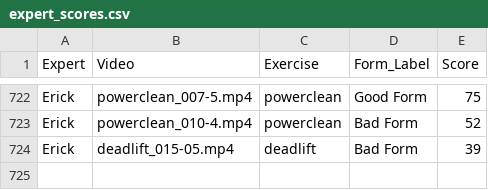
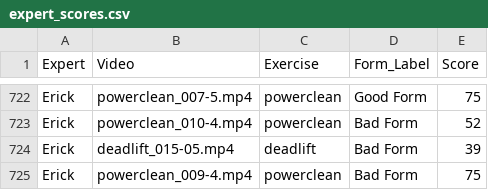
Before and after one commit to Exryz/video-scoring, a CSV file: expert_scores.csv, drawn as a sheet; only a part is shown, gaps mark what is left out.

Commit message:
Erick scored powerclean_009-4.mp4

```diff
--- a/expert_scores.csv
+++ b/expert_scores.csv
@@ -724 +724,2 @@ Erick,powerclean_010-4.mp4,powerclean,Bad Form,52
 Erick,deadlift_015-05.mp4,deadlift,Bad Form,39
+Erick,powerclean_009-4.mp4,powerclean,Bad Form,75
```
